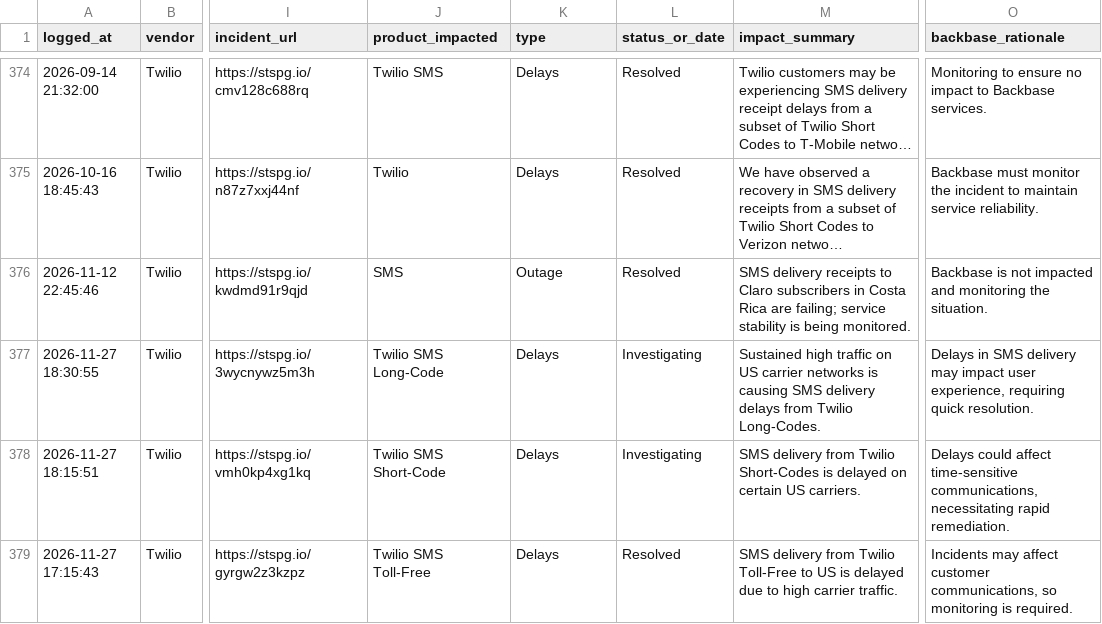
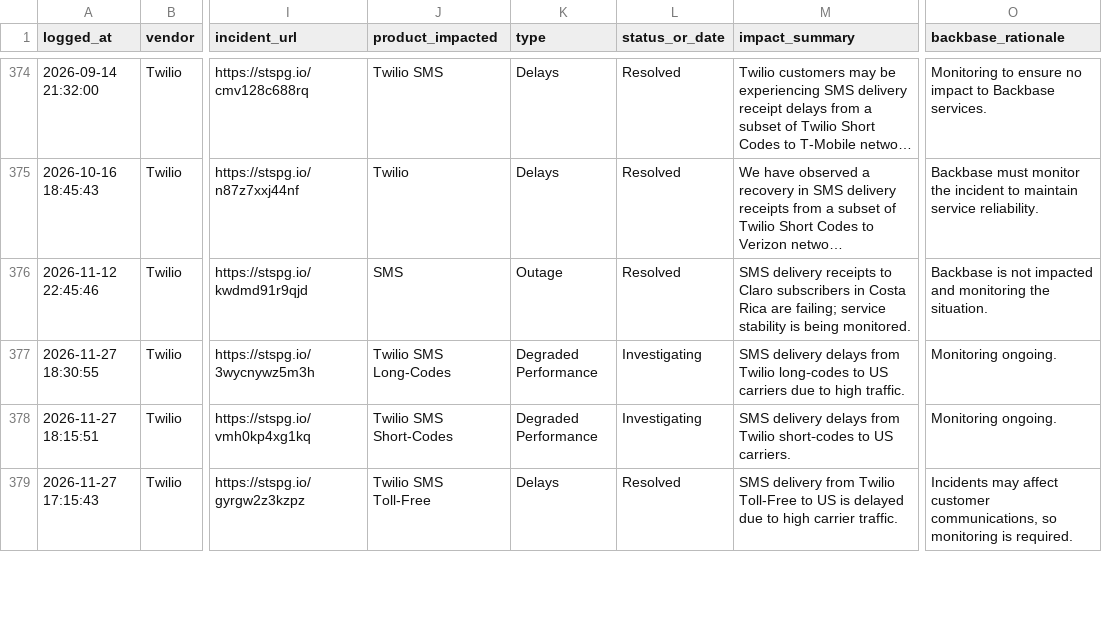
Before and after one commit to abhishek883388/ai_watch_marketplace, a CSV file: watch_agent_alerts.csv, drawn as a sheet; only a part is shown, gaps mark what is left out; long unchanged cells end in …; the diff covers the shown part only; the diff names each change by its address in the sheet, - before the commit and + after, or states it on an @@ line.

```diff
--- a/watch_agent_alerts.csv
+++ b/watch_agent_alerts.csv
-J377 (product_impacted): Twilio SMS Long-Code
+J377 (product_impacted): Twilio SMS Long-Codes
-K377:K378 (type): Delays
+K377:K378 (type): Degraded Performance
-M377 (impact_summary): Sustained high traffic on US carrier networks is causing SMS delivery delays from Twilio Long-Codes.
+M377 (impact_summary): SMS delivery delays from Twilio long‑codes to US carriers due to high traffic.
-O377 (backbase_rationale): Delays in SMS delivery may impact user experience, requiring quick resolution.
+O377 (backbase_rationale): Monitoring ongoing.
-J378 (product_impacted): Twilio SMS Short-Code
+J378 (product_impacted): Twilio SMS Short-Codes
-M378 (impact_summary): SMS delivery from Twilio Short-Codes is delayed on certain US carriers.
+M378 (impact_summary): SMS delivery delays from Twilio short‑codes to US carriers.
-O378 (backbase_rationale): Delays could affect time-sensitive communications, necessitating rapid remediation.
+O378 (backbase_rationale): Monitoring ongoing.
```
Also changed, not shown: 11 edited cells elsewhere in this file, zendesk_watch_agent_alerts.csv.
